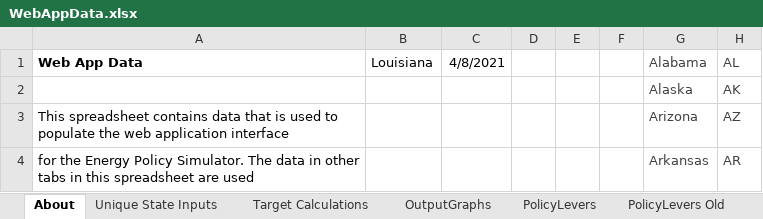
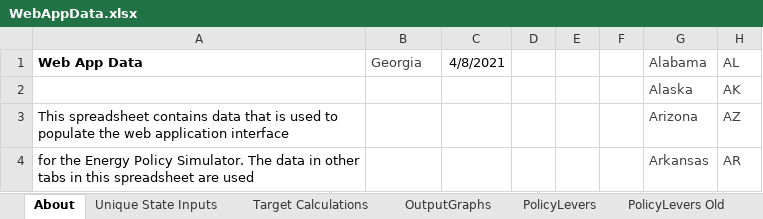
Before and after one commit to EnergyInnovation/eps-georgia, an Excel workbook: WebAppData.xlsx, sheet About, drawn as a sheet; only a part is shown; values as stored, in another font and other column widths than the file's, no borders; conditional formats not drawn; the diff names each change by its address in the sheet, - before the commit and + after, or states it on an @@ line.

```diff
--- a/WebAppData.xlsx (sheet About)
+++ b/WebAppData.xlsx (sheet About)
-B1: Louisiana
+B1: Georgia
-B1 text colour: black
+B1 text colour: #403F41
```
Also changed, not shown: sheet Supporting Data, sheet PolicyLevers, sheet Target Calculations, sheet OutputGraphs, sheet State 2005 Data, sheet Repeating Values, hidden cells.
